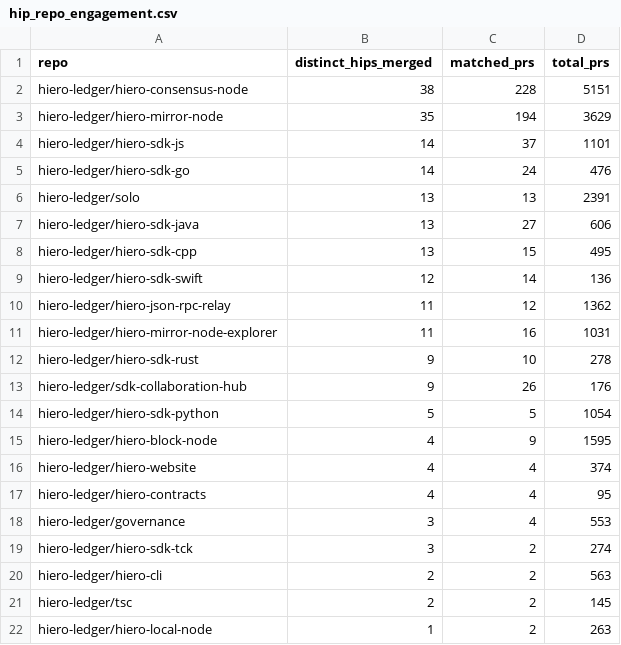
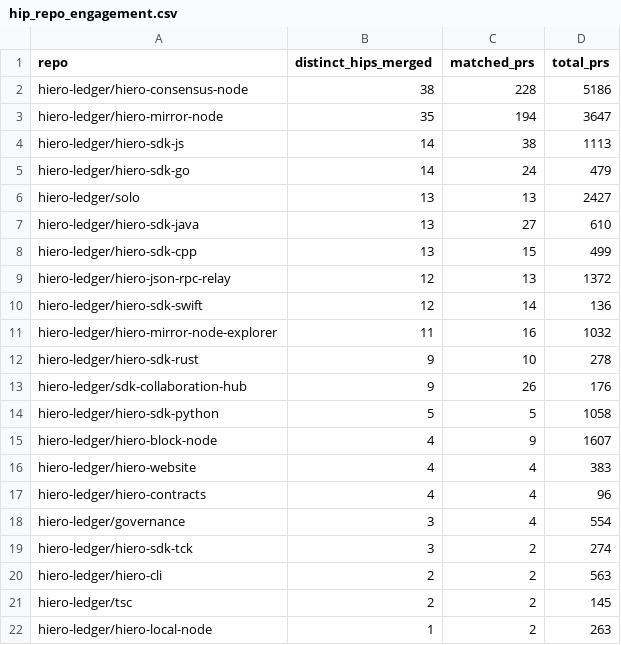
Before and after one commit to aceppaluni/analytics, a CSV file: api/v1/hiero-ledger/hip_repo_engagement.csv, drawn as a sheet; only a part is shown; the diff covers the shown part only.

```diff
--- a/api/v1/hiero-ledger/hip_repo_engagement.csv
+++ b/api/v1/hiero-ledger/hip_repo_engagement.csv
@@ -1,19 +1,19 @@
 repo,distinct_hips_merged,matched_prs,total_prs
-hiero-ledger/hiero-consensus-node,38,228,5151
-hiero-ledger/hiero-mirror-node,35,194,3629
-hiero-ledger/hiero-sdk-js,14,37,1101
-hiero-ledger/hiero-sdk-go,14,24,476
-hiero-ledger/solo,13,13,2391
-hiero-ledger/hiero-sdk-java,13,27,606
-hiero-ledger/hiero-sdk-cpp,13,15,495
+hiero-ledger/hiero-consensus-node,38,228,5186
+hiero-ledger/hiero-mirror-node,35,194,3647
+hiero-ledger/hiero-sdk-js,14,38,1113
+hiero-ledger/hiero-sdk-go,14,24,479
+hiero-ledger/solo,13,13,2427
+hiero-ledger/hiero-sdk-java,13,27,610
+hiero-ledger/hiero-sdk-cpp,13,15,499
+hiero-ledger/hiero-json-rpc-relay,12,13,1372
 hiero-ledger/hiero-sdk-swift,12,14,136
-hiero-ledger/hiero-json-rpc-relay,11,12,1362
-hiero-ledger/hiero-mirror-node-explorer,11,16,1031
+hiero-ledger/hiero-mirror-node-explorer,11,16,1032
 hiero-ledger/hiero-sdk-rust,9,10,278
 hiero-ledger/sdk-collaboration-hub,9,26,176
-hiero-ledger/hiero-sdk-python,5,5,1054
-hiero-ledger/hiero-block-node,4,9,1595
-hiero-ledger/hiero-website,4,4,374
-hiero-ledger/hiero-contracts,4,4,95
-hiero-ledger/governance,3,4,553
+hiero-ledger/hiero-sdk-python,5,5,1058
+hiero-ledger/hiero-block-node,4,9,1607
+hiero-ledger/hiero-website,4,4,383
+hiero-ledger/hiero-contracts,4,4,96
+hiero-ledger/governance,3,4,554
 hiero-ledger/hiero-sdk-tck,3,2,274
```
Also changed, not shown: 1 added row, 1 removed row and 4 edited cells elsewhere in this file, 22 other files.
